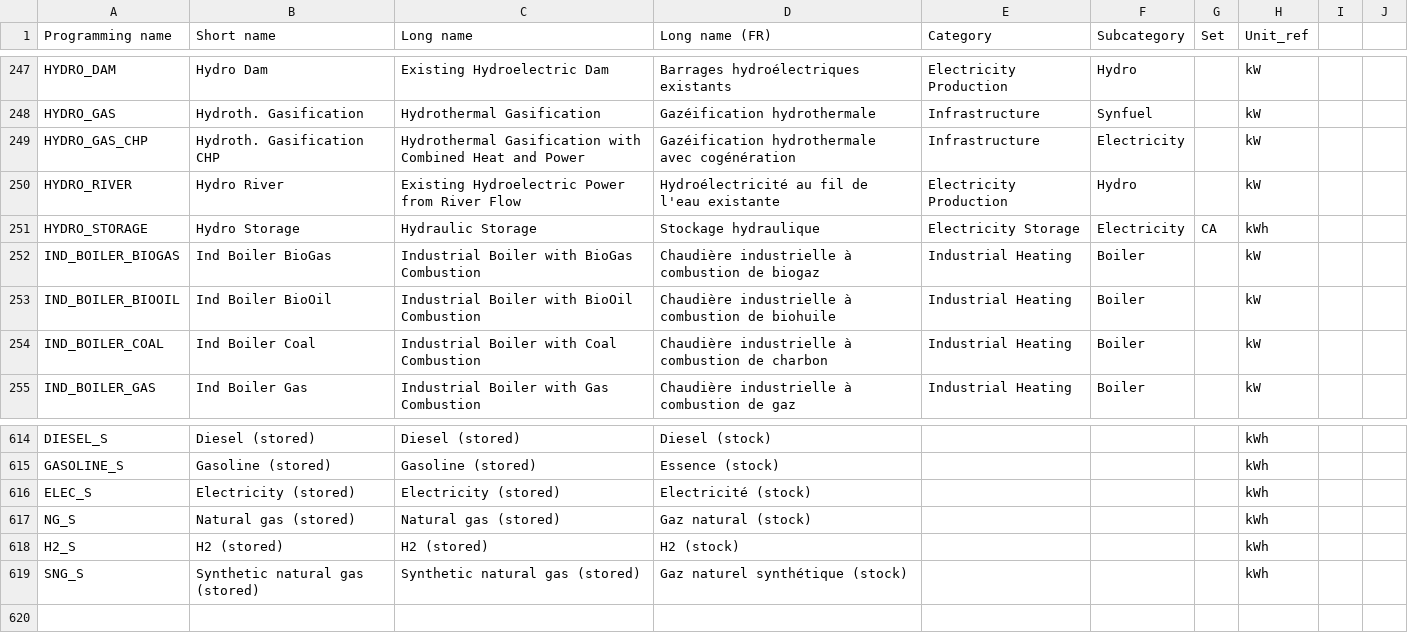
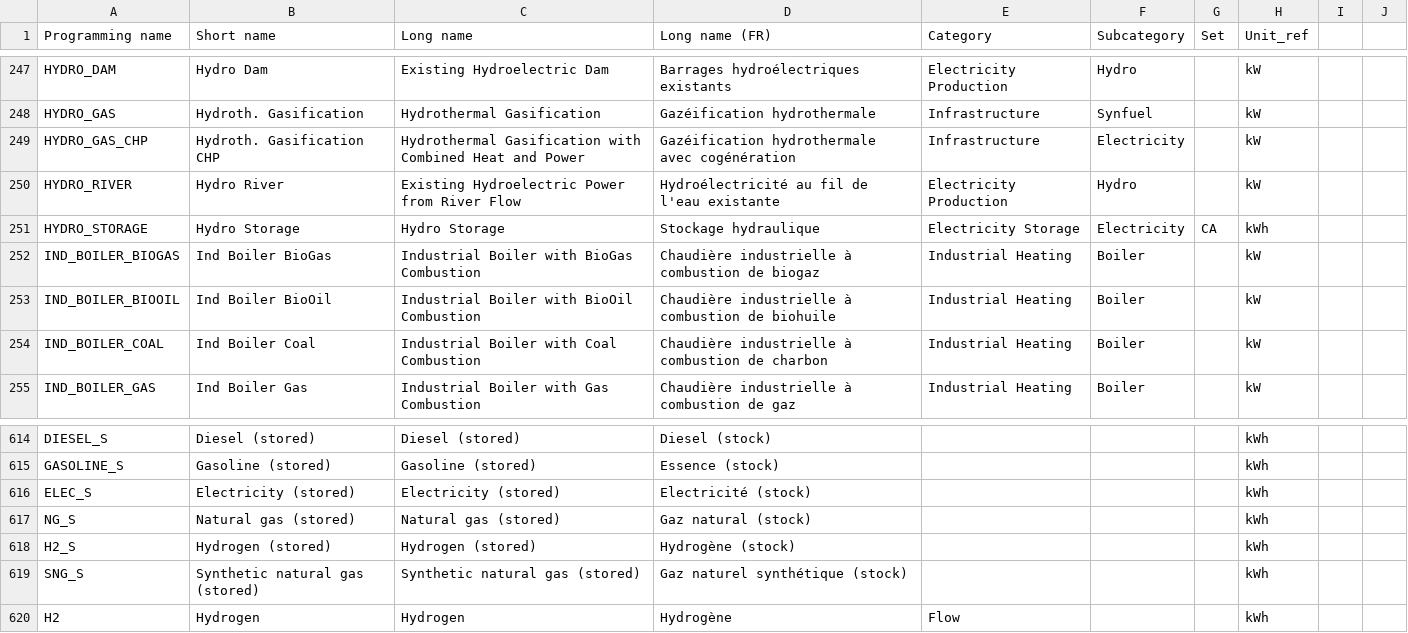
Before and after one commit to CIRAIG/EnergyScope-Quebec, a CSV file: projects/lca/02_Regionalization/01_Notebooks/Data/technology_dictionary.csv, drawn as a sheet; only a part is shown, gaps mark what is left out.

```diff
--- a/projects/lca/02_Regionalization/01_Notebooks/Data/technology_dictionary.csv
+++ b/projects/lca/02_Regionalization/01_Notebooks/Data/technology_dictionary.csv
@@ -250,3 +250,3 @@ HYDRO_GAS_CHP,Hydroth. Gasification CHP,Hydrothermal Gasification with Combined
 HYDRO_RIVER,Hydro River,Existing Hydroelectric Power from River Flow,Hydroélectricité au fil de l'eau existante,Electricity Production,Hydro,,kW,,
-HYDRO_STORAGE,Hydro Storage,Hydraulic Storage,Stockage hydraulique,Electricity Storage,Electricity,CA,kWh,,
+HYDRO_STORAGE,Hydro Storage,Hydro Storage,Stockage hydraulique,Electricity Storage,Electricity,CA,kWh,,
 IND_BOILER_BIOGAS,Ind Boiler BioGas,Industrial Boiler with BioGas Combustion,Chaudière industrielle à combustion de biogaz,Industrial Heating,Boiler,,kW,,
@@ -617,3 +617,4 @@ ELEC_S,Electricity (stored),Electricity (stored),Electricité (stock),,,,kWh,,
 NG_S,Natural gas (stored),Natural gas (stored),Gaz natural (stock),,,,kWh,,
-H2_S,H2 (stored),H2 (stored),H2 (stock),,,,kWh,,
+H2_S,Hydrogen (stored),Hydrogen (stored),Hydrogène (stock),,,,kWh,,
 SNG_S,Synthetic natural gas (stored),Synthetic natural gas (stored),Gaz naturel synthétique (stock),,,,kWh,,
+H2,Hydrogen,Hydrogen,Hydrogène,Flow,,,kWh,,
```
Also changed, not shown: 1 other file.
